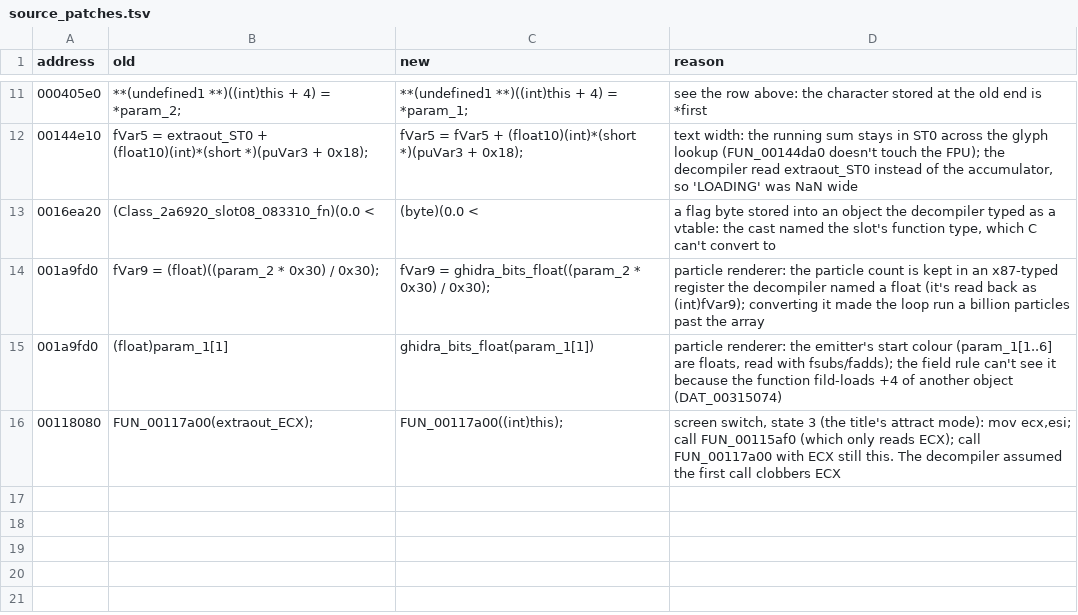
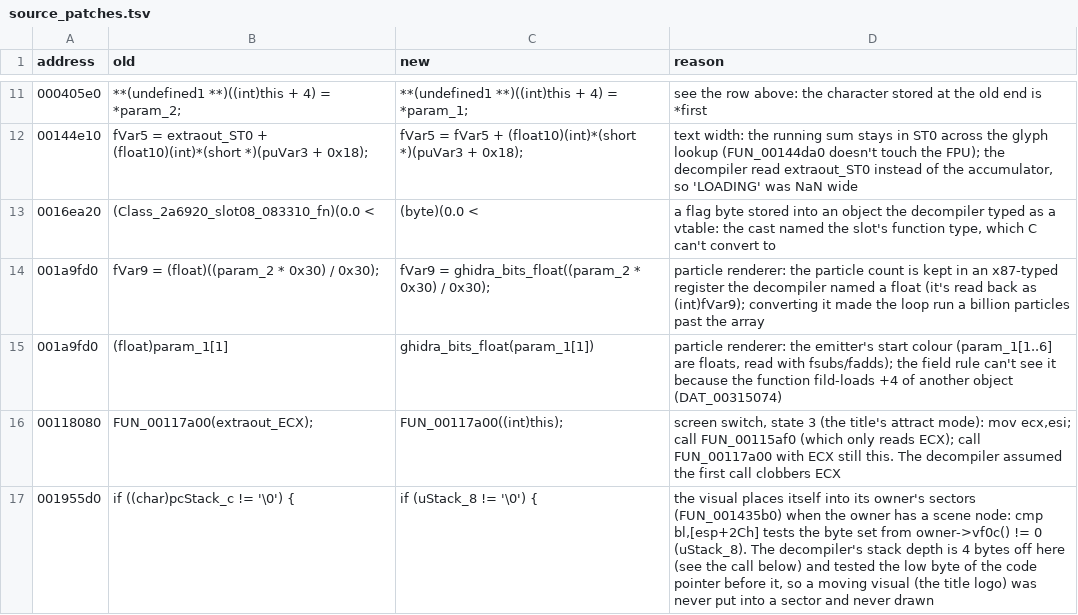
Before and after one commit to BlueOptimist/dra2-recomp, a TSV file: analysis/source_patches.tsv, drawn as a sheet; only a part is shown, gaps mark what is left out.

Commit message:
Title logo and Press Start draw
Class_2a83b0::vf01 links a moving visual into its owner's sectors only
when the owner has a scene node; the decompiler read that flag 4 bytes
off the stack (the low byte of a code pointer), so the title logo was
never linked into a sector and never drawn. Source patch.

```diff
--- a/analysis/source_patches.tsv
+++ b/analysis/source_patches.tsv
@@ -16 +16,2 @@ address	old	new	reason
 00118080	FUN_00117a00(extraout_ECX);	FUN_00117a00((int)this);	screen switch, state 3 (the title's attract mode): mov ecx,esi; call FUN_00115af0 (which only reads ECX); call FUN_00117a00 with ECX still this. The decompiler assumed the first call clobbers ECX
+001955d0	if ((char)pcStack_c != '\0') {	if (uStack_8 != '\0') {	the visual places itself into its owner's sectors (FUN_001435b0) when the owner has a scene node: cmp bl,[esp+2Ch] tests the byte set from owner->vf0c() != 0 (uStack_8). The decompiler's stack depth is 4 bytes off here (see the call below) and tested the low byte of the code pointer before it, so a moving visual (the title logo) was never put into a sector and never drawn
```
Also changed, not shown: 1 other file.
